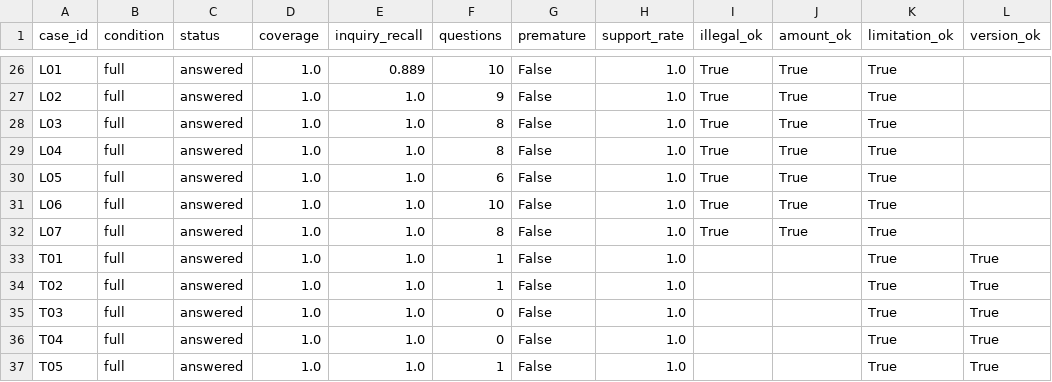
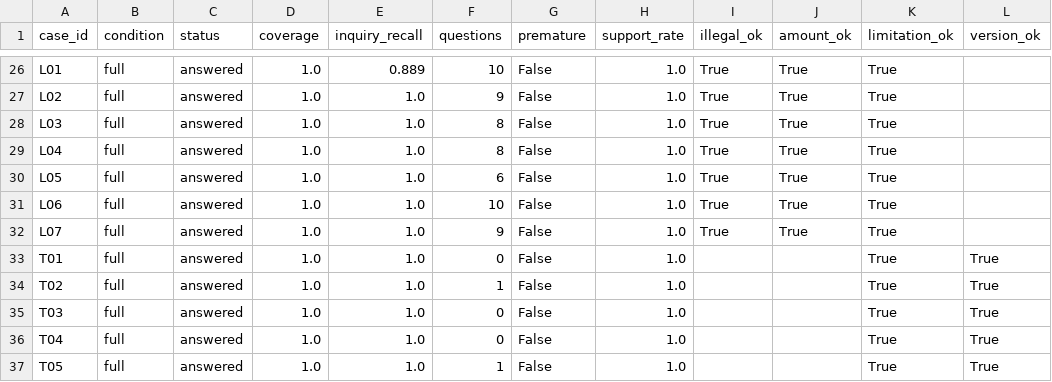
Before and after one commit to kimberlykk0731/lexflow, a CSV file: runs/eval_cases.csv, drawn as a sheet; only a part is shown, gaps mark what is left out; the diff covers the shown part only; the diff names each change by its address in the sheet, - before the commit and + after, or states it on an @@ line.

```diff
--- a/runs/eval_cases.csv
+++ b/runs/eval_cases.csv
-F32 (questions): 8
+F32 (questions): 9
-F33 (questions): 1
+F33 (questions): 0
```
Also changed, not shown: 12 added rows and 4 edited cells elsewhere in this file, 25 other files.
